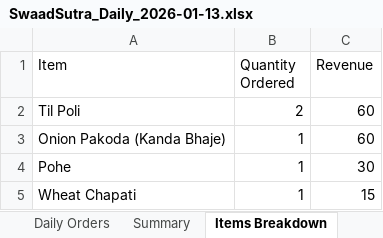
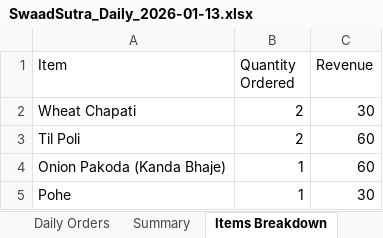
Before and after one commit to poojadwarkunde/swaad-sutra, an Excel workbook: reports/SwaadSutra_Daily_2026-01-13.xlsx, sheet Items Breakdown, drawn as a sheet; values as stored, in another font and other column widths than the file's, no borders; removed rows and columns are numbered as before the commit, all else as after; the diff names each change by its address in the sheet, - before the commit and + after, or states it on an @@ line.

```diff
--- a/reports/SwaadSutra_Daily_2026-01-13.xlsx (sheet Items Breakdown)
+++ b/reports/SwaadSutra_Daily_2026-01-13.xlsx (sheet Items Breakdown)
+row 2: Wheat Chapati | 2 | 30
-row 5: Wheat Chapati | 1 | 15
```
Also changed, not shown: sheet Daily Orders, sheet Summary.
